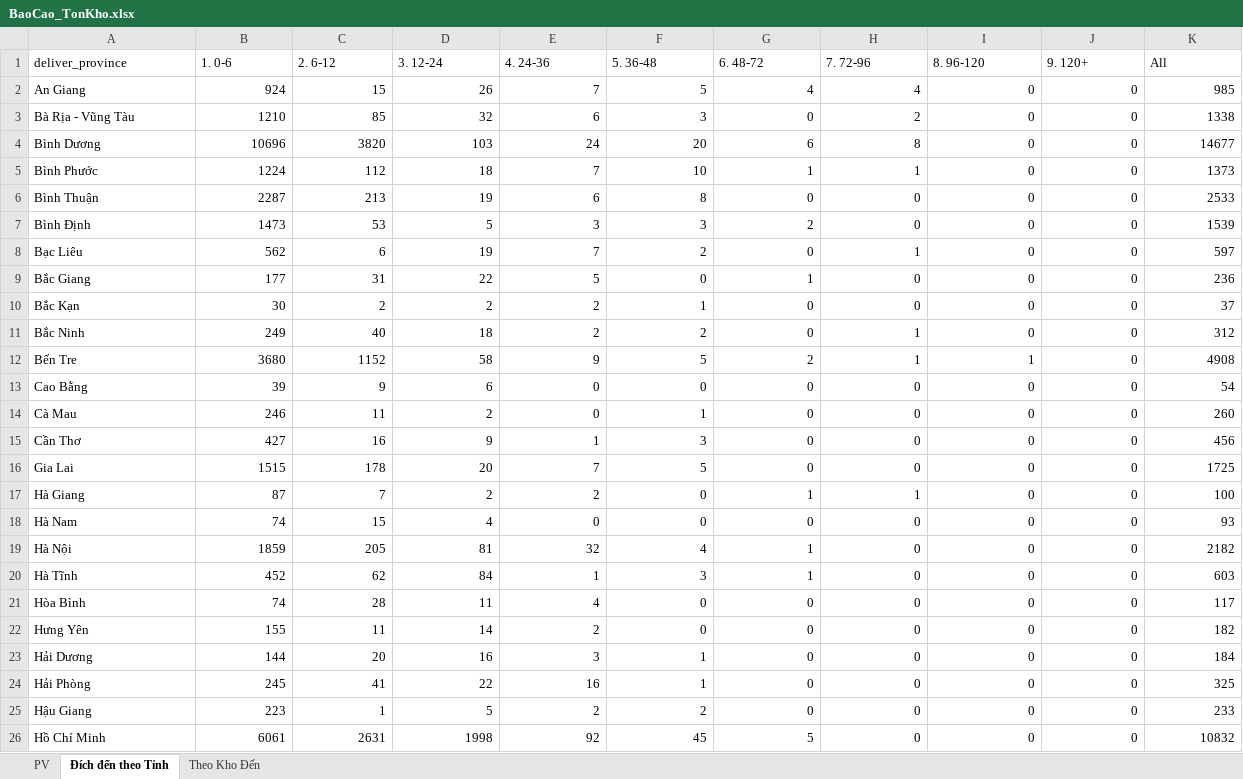
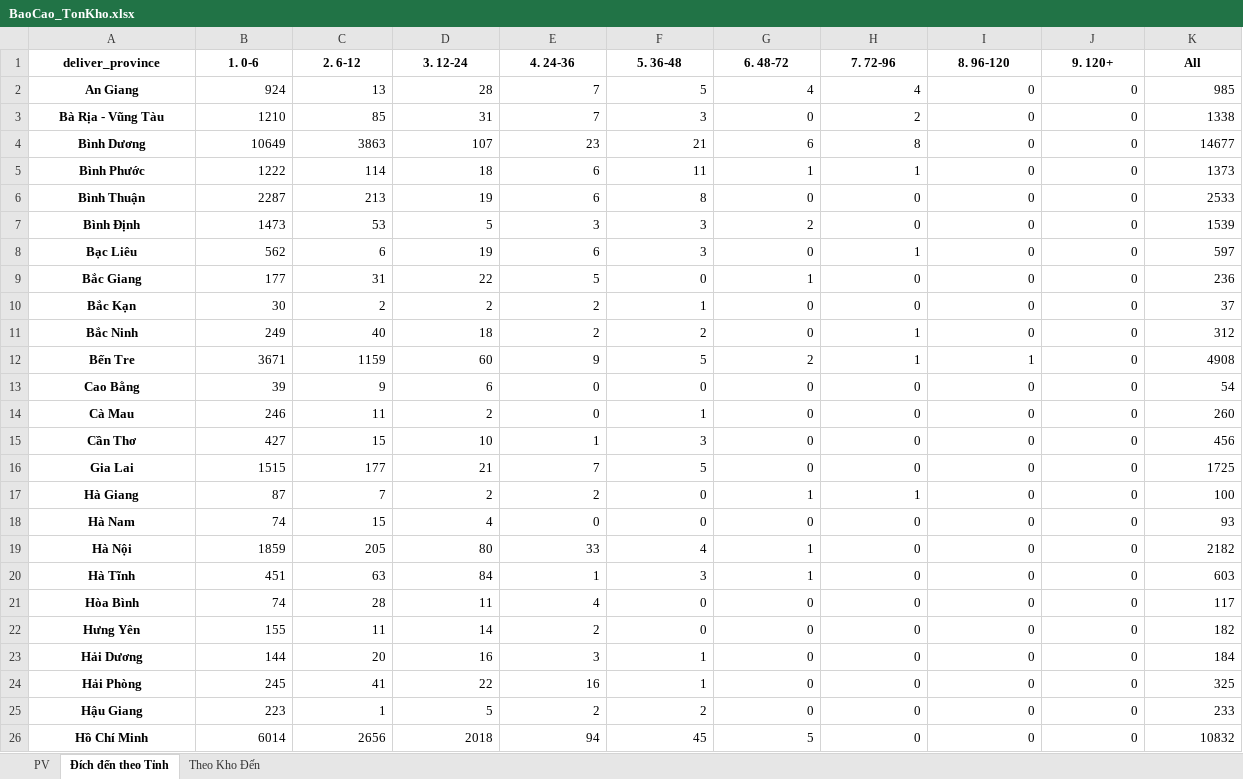
Before and after one commit to ImDiDinne/ktchcm01, an Excel workbook: BaoCao_TonKho.xlsx, sheet Đích đến theo Tỉnh, drawn as a sheet; only a part is shown; values as stored, in another font and other column widths than the file's, no borders; the diff covers the shown part only; the diff names each change by its address in the sheet, - before the commit and + after, or states it on an @@ line.

```diff
--- a/BaoCao_TonKho.xlsx (sheet Đích đến theo Tỉnh)
+++ b/BaoCao_TonKho.xlsx (sheet Đích đến theo Tỉnh)
@@ A1:K1 bold: off → on, alignment: left → center @@
@@ A2:A26 bold: off → on, alignment: left → center @@
-C2 (2. 6-12): 15
+C2 (2. 6-12): 13
-D2 (3. 12-24): 26
+D2 (3. 12-24): 28
-D3 (3. 12-24): 32
+D3 (3. 12-24): 31
-E3 (4. 24-36): 6
+E3 (4. 24-36): 7
-B4 (1. 0-6): 10696
+B4 (1. 0-6): 10649
-C4 (2. 6-12): 3820
+C4 (2. 6-12): 3863
-D4 (3. 12-24): 103
+D4 (3. 12-24): 107
-E4 (4. 24-36): 24
+E4 (4. 24-36): 23
-F4 (5. 36-48): 20
+F4 (5. 36-48): 21
-B5 (1. 0-6): 1224
+B5 (1. 0-6): 1222
-C5 (2. 6-12): 112
+C5 (2. 6-12): 114
-E5 (4. 24-36): 7
+E5 (4. 24-36): 6
-F5 (5. 36-48): 10
+F5 (5. 36-48): 11
-E8 (4. 24-36): 7
+E8 (4. 24-36): 6
-F8 (5. 36-48): 2
+F8 (5. 36-48): 3
-B12 (1. 0-6): 3680
+B12 (1. 0-6): 3671
-C12 (2. 6-12): 1152
+C12 (2. 6-12): 1159
-D12 (3. 12-24): 58
+D12 (3. 12-24): 60
-C15 (2. 6-12): 16
+C15 (2. 6-12): 15
-D15 (3. 12-24): 9
+D15 (3. 12-24): 10
-C16 (2. 6-12): 178
+C16 (2. 6-12): 177
-D16 (3. 12-24): 20
+D16 (3. 12-24): 21
-D19 (3. 12-24): 81
+D19 (3. 12-24): 80
-E19 (4. 24-36): 32
+E19 (4. 24-36): 33
-B20 (1. 0-6): 452
+B20 (1. 0-6): 451
-C20 (2. 6-12): 62
+C20 (2. 6-12): 63
-B26 (1. 0-6): 6061
+B26 (1. 0-6): 6014
-C26 (2. 6-12): 2631
+C26 (2. 6-12): 2656
-D26 (3. 12-24): 1998
+D26 (3. 12-24): 2018
-E26 (4. 24-36): 92
+E26 (4. 24-36): 94
```
Also changed, not shown: 53 edited cells and cell formats elsewhere in this sheet, sheet Theo Kho Đến, sheet PV, 2 other files.
